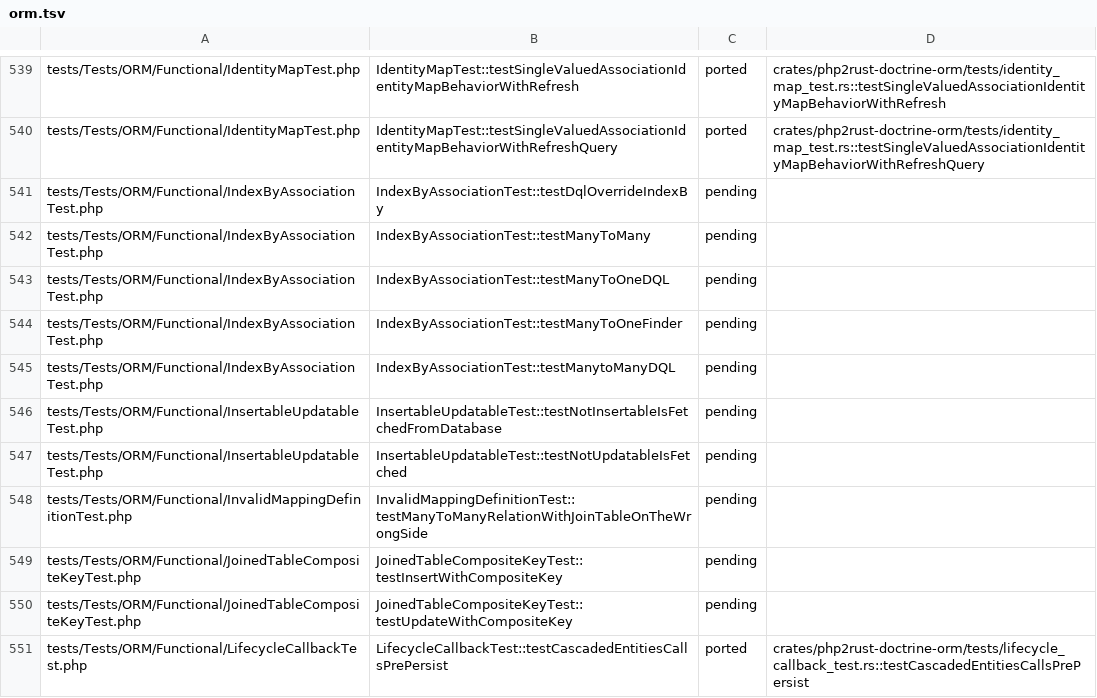
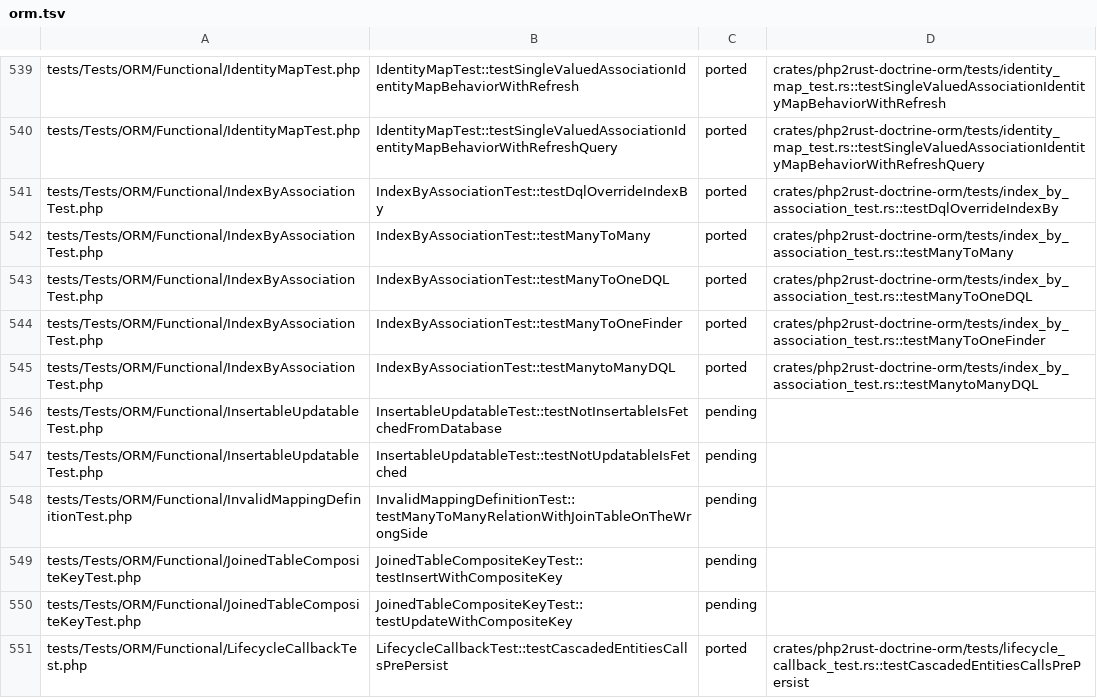
Before and after one commit to D-Nations/php2rust-doctrine-orm, a TSV file: parity/doctrine/orm.tsv, drawn as a sheet; only a part is shown, gaps mark what is left out.

```diff
--- a/parity/doctrine/orm.tsv
+++ b/parity/doctrine/orm.tsv
@@ -540,7 +540,7 @@ tests/Tests/ORM/Functional/IdentityMapTest.php	IdentityMapTest::testSingleValued
 tests/Tests/ORM/Functional/IdentityMapTest.php	IdentityMapTest::testSingleValuedAssociationIdentityMapBehaviorWithRefreshQuery	ported	crates/php2rust-doctrine-orm/tests/identity_map_test.rs::testSingleValuedAssociationIdentityMapBehaviorWithRefreshQuery
-tests/Tests/ORM/Functional/IndexByAssociationTest.php	IndexByAssociationTest::testDqlOverrideIndexBy	pending	
-tests/Tests/ORM/Functional/IndexByAssociationTest.php	IndexByAssociationTest::testManyToMany	pending	
-tests/Tests/ORM/Functional/IndexByAssociationTest.php	IndexByAssociationTest::testManyToOneDQL	pending	
-tests/Tests/ORM/Functional/IndexByAssociationTest.php	IndexByAssociationTest::testManyToOneFinder	pending	
-tests/Tests/ORM/Functional/IndexByAssociationTest.php	IndexByAssociationTest::testManytoManyDQL	pending	
+tests/Tests/ORM/Functional/IndexByAssociationTest.php	IndexByAssociationTest::testDqlOverrideIndexBy	ported	crates/php2rust-doctrine-orm/tests/index_by_association_test.rs::testDqlOverrideIndexBy
+tests/Tests/ORM/Functional/IndexByAssociationTest.php	IndexByAssociationTest::testManyToMany	ported	crates/php2rust-doctrine-orm/tests/index_by_association_test.rs::testManyToMany
+tests/Tests/ORM/Functional/IndexByAssociationTest.php	IndexByAssociationTest::testManyToOneDQL	ported	crates/php2rust-doctrine-orm/tests/index_by_association_test.rs::testManyToOneDQL
+tests/Tests/ORM/Functional/IndexByAssociationTest.php	IndexByAssociationTest::testManyToOneFinder	ported	crates/php2rust-doctrine-orm/tests/index_by_association_test.rs::testManyToOneFinder
+tests/Tests/ORM/Functional/IndexByAssociationTest.php	IndexByAssociationTest::testManytoManyDQL	ported	crates/php2rust-doctrine-orm/tests/index_by_association_test.rs::testManytoManyDQL
 tests/Tests/ORM/Functional/InsertableUpdatableTest.php	InsertableUpdatableTest::testNotInsertableIsFetchedFromDatabase	pending	
```
Also changed, not shown: 3 other files.
